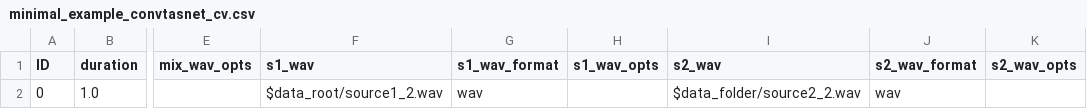
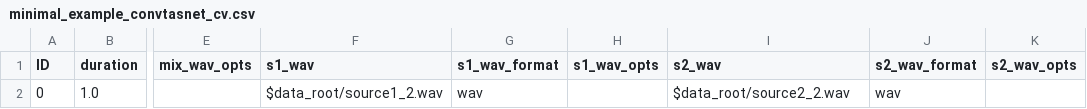
Before and after one commit to speechbrain/speechbrain, a CSV file: samples/audio_samples/sourcesep_samples/minimal_example_convtasnet_cv.csv, drawn as a sheet; only a part is shown, gaps mark what is left out; the diff names each change by its address in the sheet, - before the commit and + after, or states it on an @@ line.

Commit message:
corrected csv for separation minimal example_conv_tasnet.py

```diff
--- a/samples/audio_samples/sourcesep_samples/minimal_example_convtasnet_cv.csv
+++ b/samples/audio_samples/sourcesep_samples/minimal_example_convtasnet_cv.csv
-I2 (s2_wav): $data_folder/source2_2.wav
+I2 (s2_wav): $data_root/source2_2.wav
```
